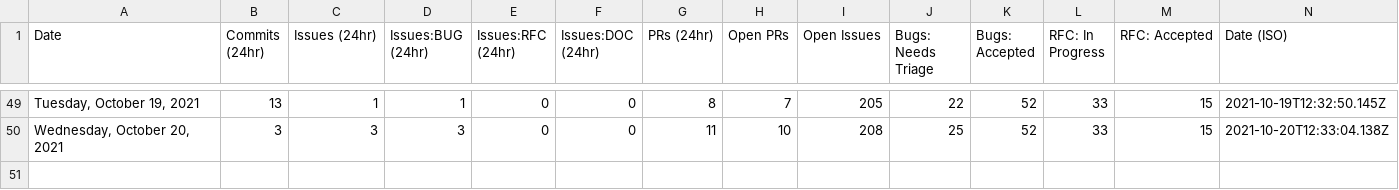
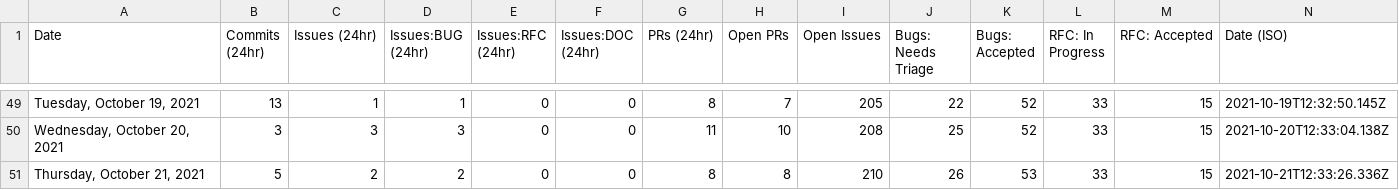
Before and after one commit to akellbl4/astro, a CSV file: scripts/stats/stats.csv, drawn as a sheet; only a part is shown, gaps mark what is left out.

```diff
--- a/scripts/stats/stats.csv
+++ b/scripts/stats/stats.csv
@@ -50 +50,2 @@ Date,Commits (24hr),Issues (24hr),Issues:BUG (24hr),Issues:RFC (24hr),Issues:DOC
 "Wednesday, October 20, 2021",3,3,3,0,0,11,10,208,25,52,33,15,"2021-10-20T12:33:04.138Z"
+"Thursday, October 21, 2021",5,2,2,0,0,8,8,210,26,53,33,15,"2021-10-21T12:33:26.336Z"
```
